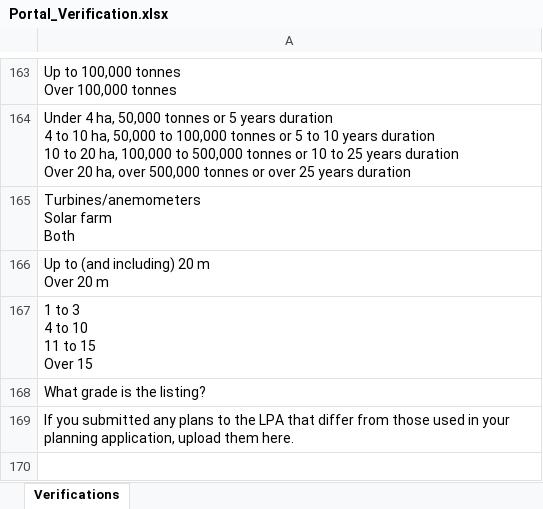
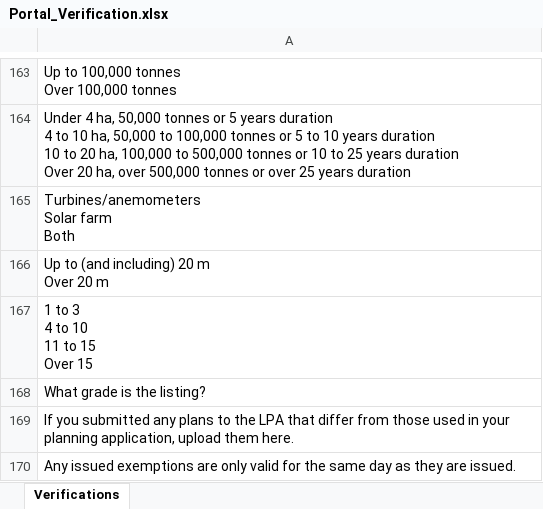
Before and after one commit to sand273/PINS_ODT_TEST, an Excel workbook: Data Files/Portal_Verification.xlsx, sheet Verifications, drawn as a sheet; only a part is shown, gaps mark what is left out; values as stored, in another font and other column widths than the file's, no borders; charts and pictures not drawn; the diff names each change by its address in the sheet, - before the commit and + after, or states it on an @@ line.

```diff
--- a/Data Files/Portal_Verification.xlsx (sheet Verifications)
+++ b/Data Files/Portal_Verification.xlsx (sheet Verifications)
+row 170: Any issued exemptions are only valid for the same day as they are issued.
```
Also changed, not shown: charts or pictures, Data Files/Bypass_Eligibility_Checker.xlsx, 6 other files.
